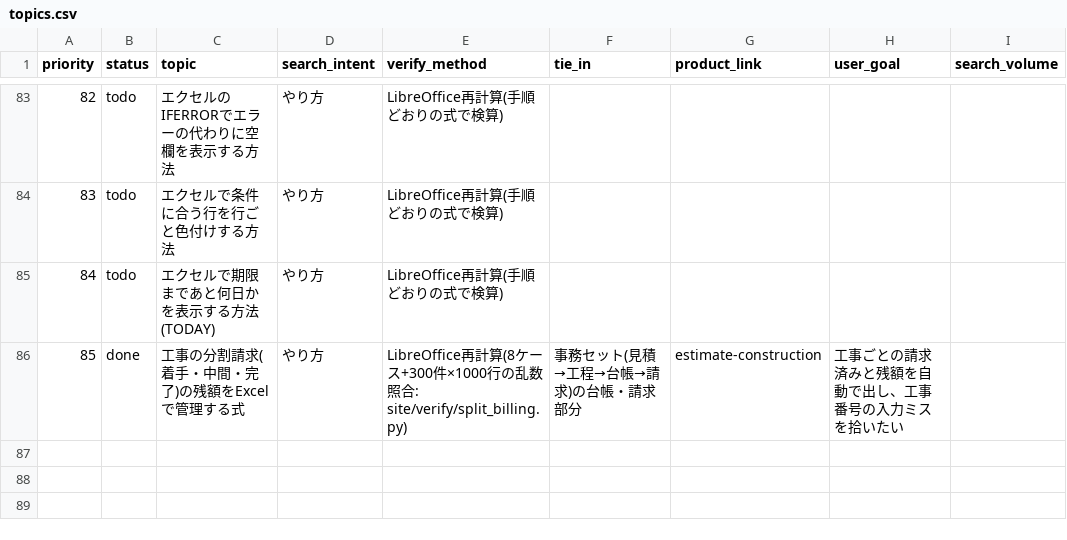
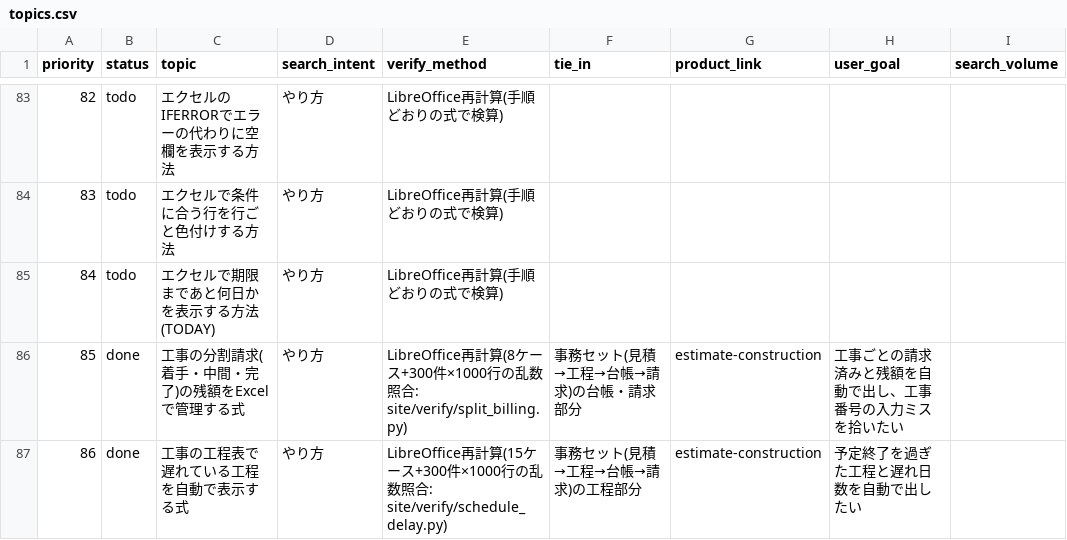
Before and after one commit to nozoman0925-commits/sheet-lab, a CSV file: site/topics.csv, drawn as a sheet; only a part is shown, gaps mark what is left out; the diff names each change by its address in the sheet, - before the commit and + after, or states it on an @@ line.

```diff
--- a/site/topics.csv
+++ b/site/topics.csv
+row 87: 86 | done | 工事の工程表で遅れている工程を自動で表示する式 | やり方 | LibreOffice再計算(15ケース+300件×1000行の乱数照合: site/verify/schedule_delay.py) | 事務セット(見積→工程→台帳→請求)の工程部分 | estimate-construction | 予定終了を過ぎた工程と遅れ日数を自動で出したい
```
Also changed, not shown: 17 other files.
